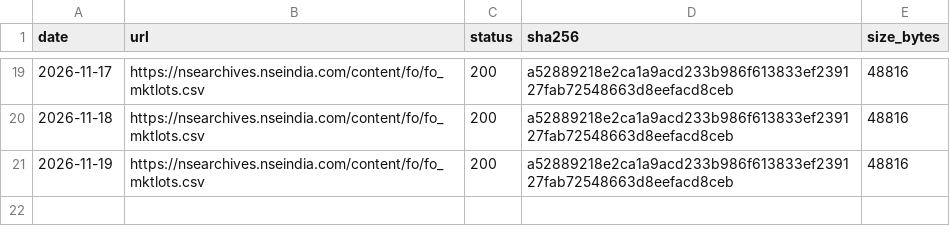
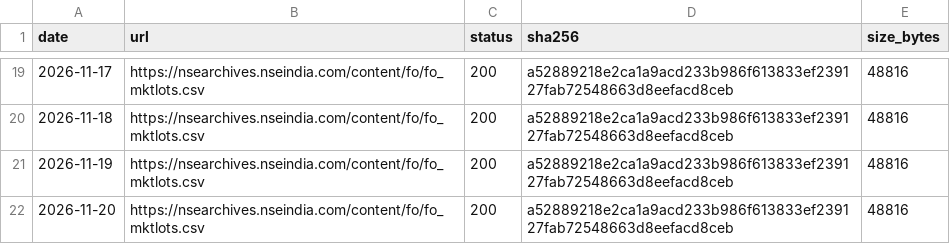
Before and after one commit to exepex/omenix-ingestion, a CSV file: research/data/manifests/fo-lot-sizes.csv, drawn as a sheet; only a part is shown, gaps mark what is left out.

```diff
--- a/research/data/manifests/fo-lot-sizes.csv
+++ b/research/data/manifests/fo-lot-sizes.csv
@@ -21 +21,2 @@ date,url,status,sha256,size_bytes
 2026-11-19,https://nsearchives.nseindia.com/content/fo/fo_mktlots.csv,200,a52889218e2ca1a9acd233b986f613833ef239127fab72548663d8eefacd8ceb,48816
+2026-11-20,https://nsearchives.nseindia.com/content/fo/fo_mktlots.csv,200,a52889218e2ca1a9acd233b986f613833ef239127fab72548663d8eefacd8ceb,48816
```
